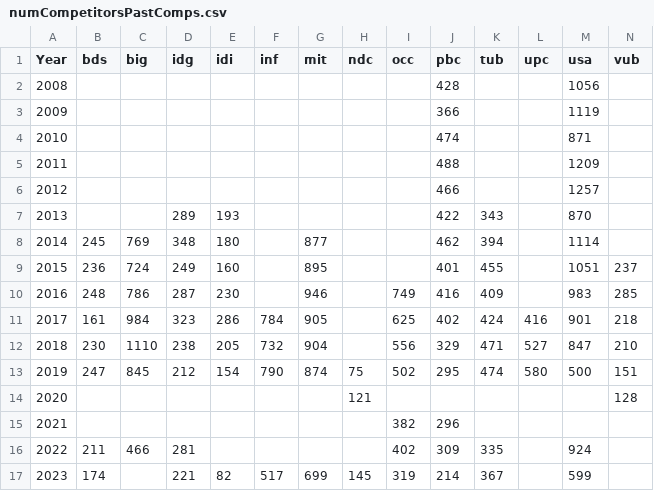
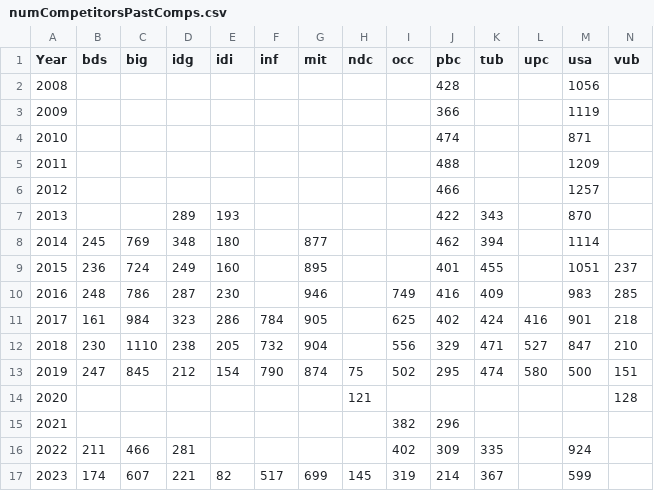
Before and after one commit to Niloc1624/YCN-Calculator, a CSV file: numCompetitorsPastComps.csv, drawn as a sheet.

```diff
--- a/numCompetitorsPastComps.csv
+++ b/numCompetitorsPastComps.csv
@@ -16,2 +16,2 @@ Year,bds,big,idg,idi,inf,mit,ndc,occ,pbc,tub,upc,usa,vub
 2022,211,466,281,,,,,402,309,335,,924,
-2023,174,,221,82,517,699,145,319,214,367,,599,
+2023,174,607,221,82,517,699,145,319,214,367,,599,
```
Also changed, not shown: 2 other files.
